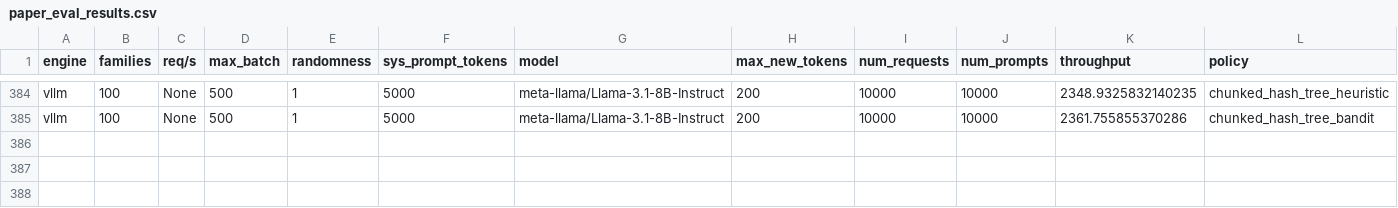
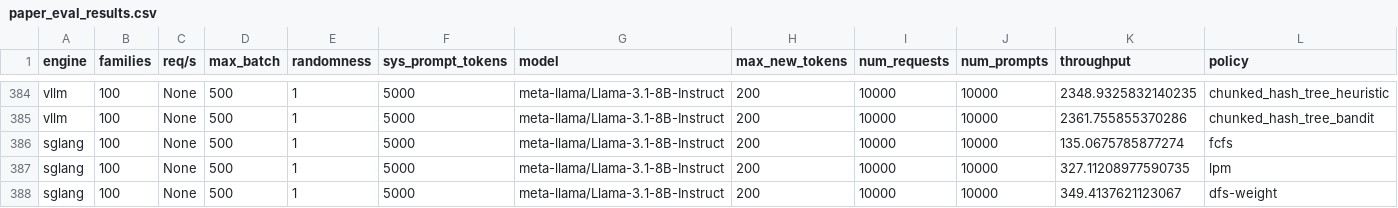
Before and after one commit to sakshamrathi21/Structured_LLM_Optimization, a CSV file: code/vllm/paper_eval_results.csv, drawn as a sheet; only a part is shown, gaps mark what is left out; the diff names each change by its address in the sheet, - before the commit and + after, or states it on an @@ line.

Commit message:
tp vs families

```diff
--- a/code/vllm/paper_eval_results.csv
+++ b/code/vllm/paper_eval_results.csv
+row 386: sglang | 100 | None | 500 | 1 | 5000 | meta-llama/Llama-3.1-8B-Instruct | 200 | 10000 | 10000 | 135.0675785877274 | fcfs
+row 387: sglang | 100 | None | 500 | 1 | 5000 | meta-llama/Llama-3.1-8B-Instruct | 200 | 10000 | 10000 | 327.11208977590735 | lpm
+row 388: sglang | 100 | None | 500 | 1 | 5000 | meta-llama/Llama-3.1-8B-Instruct | 200 | 10000 | 10000 | 349.4137621123067 | dfs-weight
```
Also changed, not shown: 3 other files.
